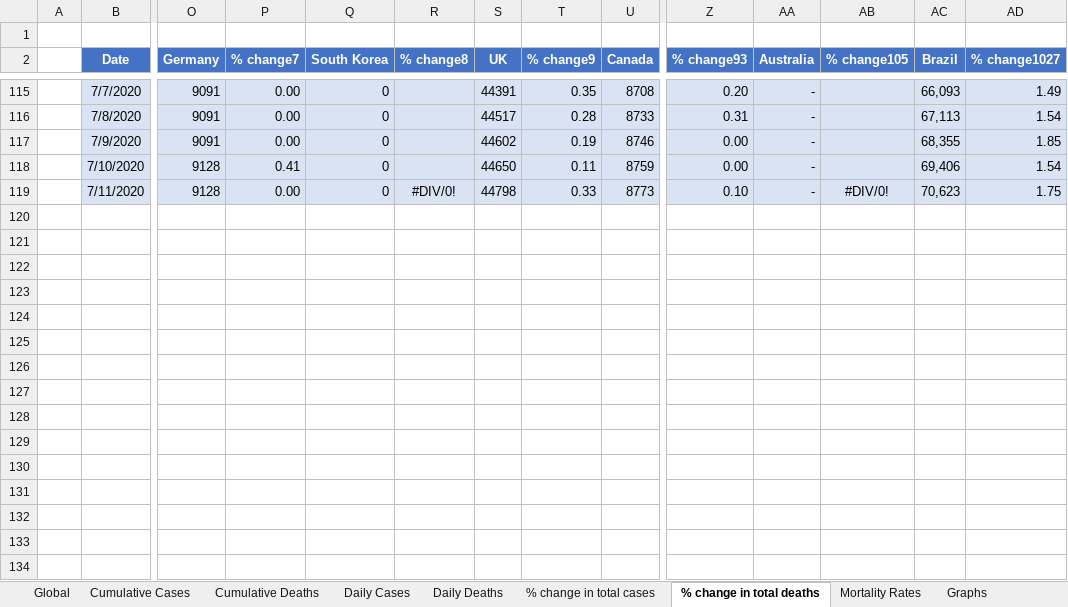
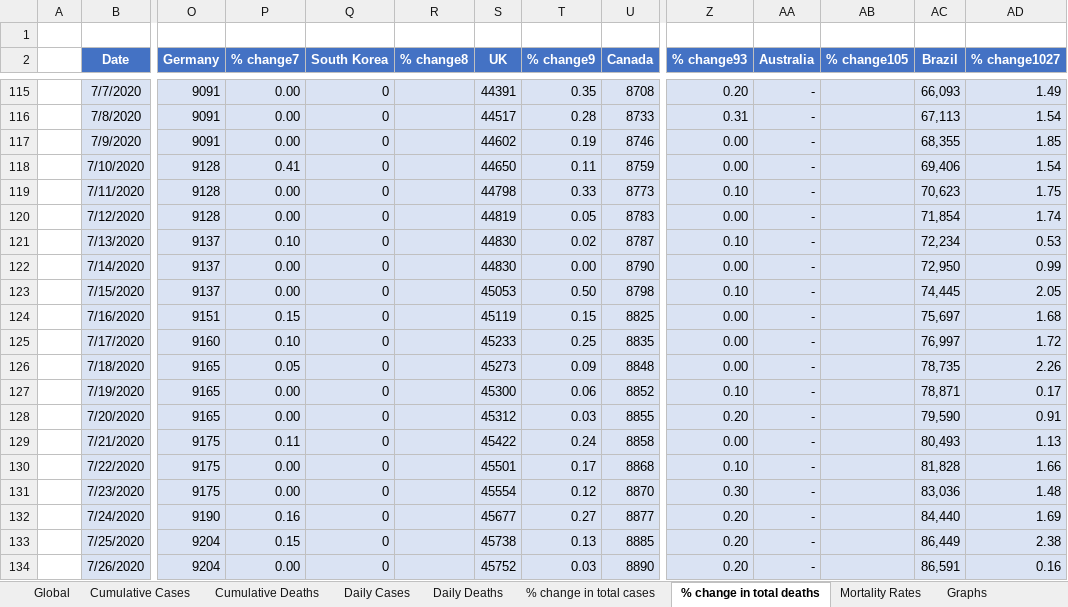
Before and after one commit to anupsam7/Projects, an Excel workbook: Covid-19/COVID_19_DATA.xlsx, sheet % change in total deaths, drawn as a sheet; only a part is shown, gaps mark what is left out; values as stored, in another font and other column widths than the file's, no borders; conditional formats and table styles not drawn; rows hold the shown columns only; the diff names each change by its address in the sheet, - before the commit and + after, or states it on an @@ line.

```diff
--- a/Covid-19/COVID_19_DATA.xlsx (sheet % change in total deaths)
+++ b/Covid-19/COVID_19_DATA.xlsx (sheet % change in total deaths)
-R119 (% change8): #DIV/0!
+R119 (% change8): (empty)
-AB119 (% change105): #DIV/0!
+AB119 (% change105): (empty)
+row 120:  | 7/12/2020 | 9128 | 0.00 | 0 |  | 44819 | 0.05 | 8783 | 0.00 | - |  | 71,854 | 1.74
+row 121:  | 7/13/2020 | 9137 | 0.10 | 0 |  | 44830 | 0.02 | 8787 | 0.10 | - |  | 72,234 | 0.53
+row 122:  | 7/14/2020 | 9137 | 0.00 | 0 |  | 44830 | 0.00 | 8790 | 0.00 | - |  | 72,950 | 0.99
+row 123:  | 7/15/2020 | 9137 | 0.00 | 0 |  | 45053 | 0.50 | 8798 | 0.10 | - |  | 74,445 | 2.05
+row 124:  | 7/16/2020 | 9151 | 0.15 | 0 |  | 45119 | 0.15 | 8825 | 0.00 | - |  | 75,697 | 1.68
+row 125:  | 7/17/2020 | 9160 | 0.10 | 0 |  | 45233 | 0.25 | 8835 | 0.00 | - |  | 76,997 | 1.72
+row 126:  | 7/18/2020 | 9165 | 0.05 | 0 |  | 45273 | 0.09 | 8848 | 0.00 | - |  | 78,735 | 2.26
+row 127:  | 7/19/2020 | 9165 | 0.00 | 0 |  | 45300 | 0.06 | 8852 | 0.10 | - |  | 78,871 | 0.17
+row 128:  | 7/20/2020 | 9165 | 0.00 | 0 |  | 45312 | 0.03 | 8855 | 0.20 | - |  | 79,590 | 0.91
+row 129:  | 7/21/2020 | 9175 | 0.11 | 0 |  | 45422 | 0.24 | 8858 | 0.00 | - |  | 80,493 | 1.13
+row 130:  | 7/22/2020 | 9175 | 0.00 | 0 |  | 45501 | 0.17 | 8868 | 0.10 | - |  | 81,828 | 1.66
+row 131:  | 7/23/2020 | 9175 | 0.00 | 0 |  | 45554 | 0.12 | 8870 | 0.30 | - |  | 83,036 | 1.48
+row 132:  | 7/24/2020 | 9190 | 0.16 | 0 |  | 45677 | 0.27 | 8877 | 0.20 | - |  | 84,440 | 1.69
+row 133:  | 7/25/2020 | 9204 | 0.15 | 0 |  | 45738 | 0.13 | 8885 | 0.20 | - |  | 86,449 | 2.38
+row 134:  | 7/26/2020 | 9204 | 0.00 | 0 |  | 45752 | 0.03 | 8890 | 0.20 | - |  | 86,591 | 0.16
```
Also changed, not shown: sheet % change in total cases, sheet Daily Cases, sheet Daily Deaths, sheet Mortality Rates, sheet Cumulative Deaths, sheet Cumulative Cases, 1 more sheet, charts or pictures, Covid-19/Ontario_covid19.xlsx, 3 other files.
